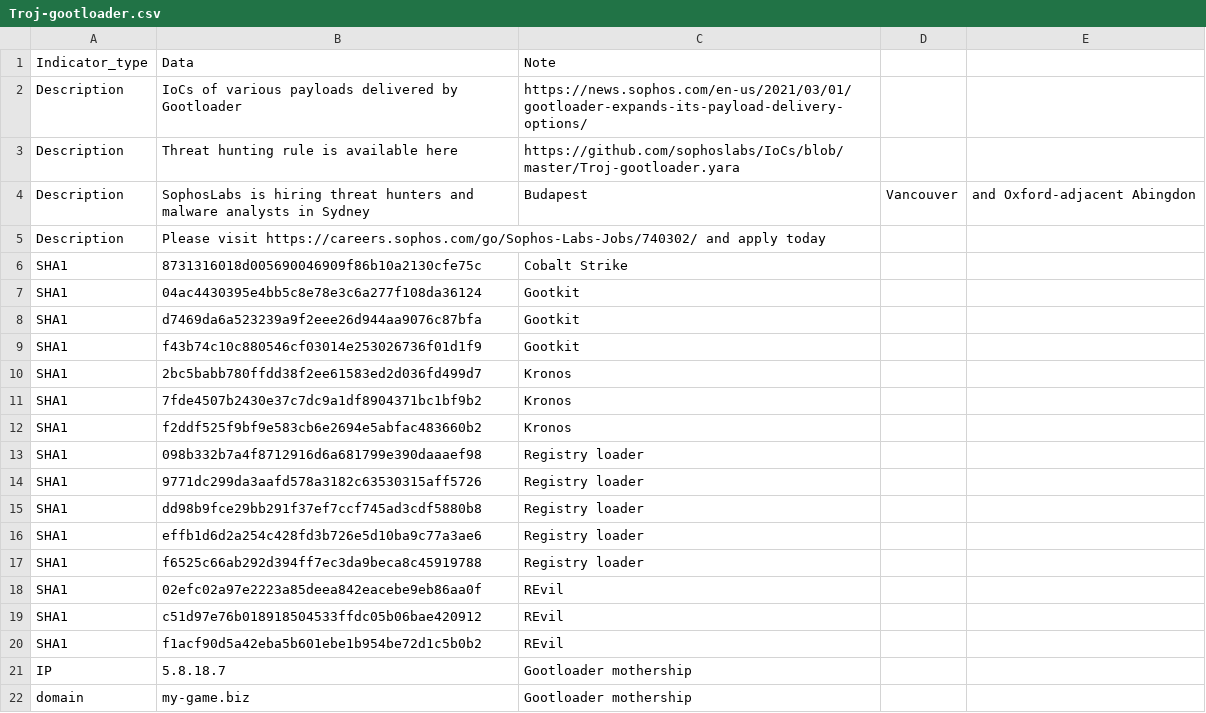
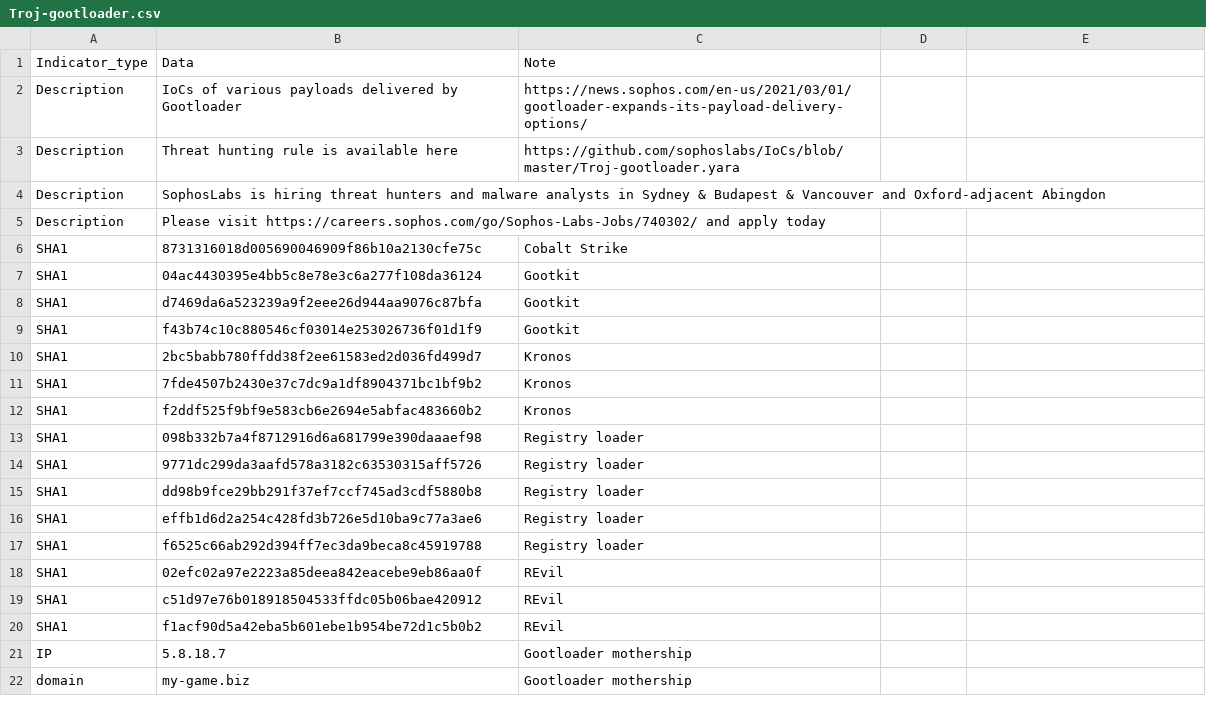
Before and after one commit to sophoslabs/IoCs, a CSV file: Troj-gootloader.csv, drawn as a sheet.

Commit message:
Update Troj-gootloader.csv

```diff
--- a/Troj-gootloader.csv
+++ b/Troj-gootloader.csv
@@ -3,3 +3,3 @@ Description,IoCs of various payloads delivered by Gootloader,https://news.sophos
 Description,Threat hunting rule is available here,https://github.com/sophoslabs/IoCs/blob/master/Troj-gootloader.yara
-Description,SophosLabs is hiring threat hunters and malware analysts in Sydney, Budapest, Vancouver, and Oxford-adjacent Abingdon
+Description,SophosLabs is hiring threat hunters and malware analysts in Sydney & Budapest & Vancouver and Oxford-adjacent Abingdon
 Description,Please visit https://careers.sophos.com/go/Sophos-Labs-Jobs/740302/ and apply today
```
